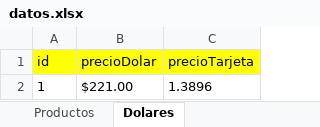
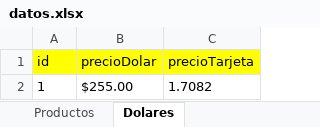
Before and after one commit to Mariano-RA/Repo-Python-DB-DottAPI, an Excel workbook: datos.xlsx, sheet Dolares, drawn as a sheet; values as stored, in another font and other column widths than the file's, no borders; the diff names each change by its address in the sheet, - before the commit and + after, or states it on an @@ line.

```diff
--- a/datos.xlsx (sheet Dolares)
+++ b/datos.xlsx (sheet Dolares)
-B2 (precioDolar): $221.00
+B2 (precioDolar): $255.00
-C2 (precioTarjeta): 1.3896
+C2 (precioTarjeta): 1.7082
```
Also changed, not shown: sheet Productos, charts or pictures, 1 other file.
